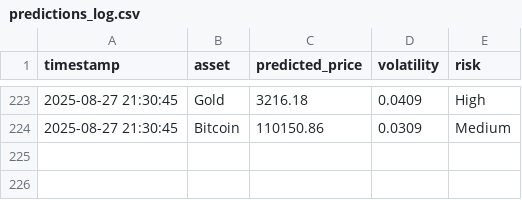
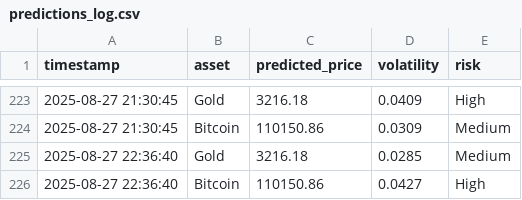
Before and after one commit to mehernsiri-cloud/gold-bitcoin-matrix, a CSV file: data/predictions_log.csv, drawn as a sheet; only a part is shown, gaps mark what is left out.

```diff
--- a/data/predictions_log.csv
+++ b/data/predictions_log.csv
@@ -224 +224,3 @@ timestamp,asset,predicted_price,volatility,risk
 2025-08-27 21:30:45,Bitcoin,110150.86,0.0309,Medium
+2025-08-27 22:36:40,Gold,3216.18,0.0285,Medium
+2025-08-27 22:36:40,Bitcoin,110150.86,0.0427,High
```
Also changed, not shown: data/actual_data.csv.
